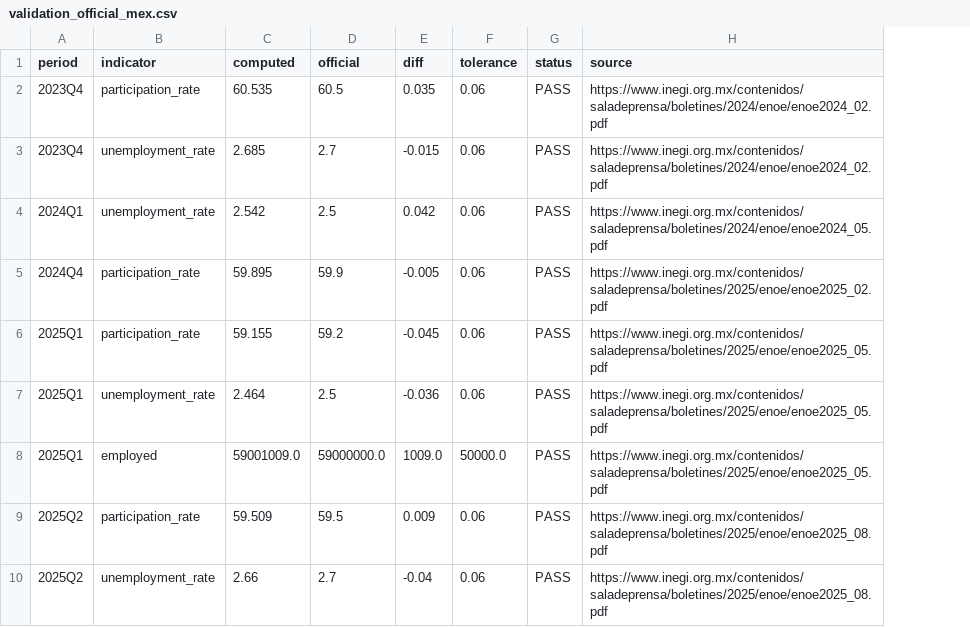
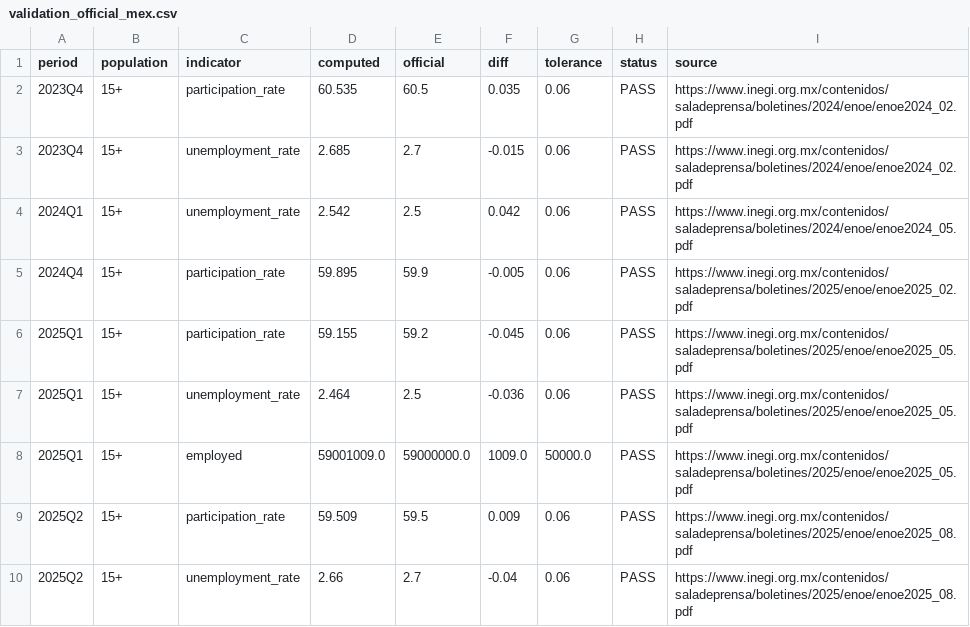
Before and after one commit to gdemombynes/ai-lfs-panel, a CSV file: output/tables/validation_official_mex.csv, drawn as a sheet; only a part is shown; the diff names each change by its address in the sheet, - before the commit and + after, or states it on an @@ line.

```diff
--- a/output/tables/validation_official_mex.csv
+++ b/output/tables/validation_official_mex.csv
+column B (population), rows 2-10: all 15+
```
Also changed, not shown: output/tables/cells_summary.csv, output/tables/distribution_drift_mex.csv, 18 other files.
